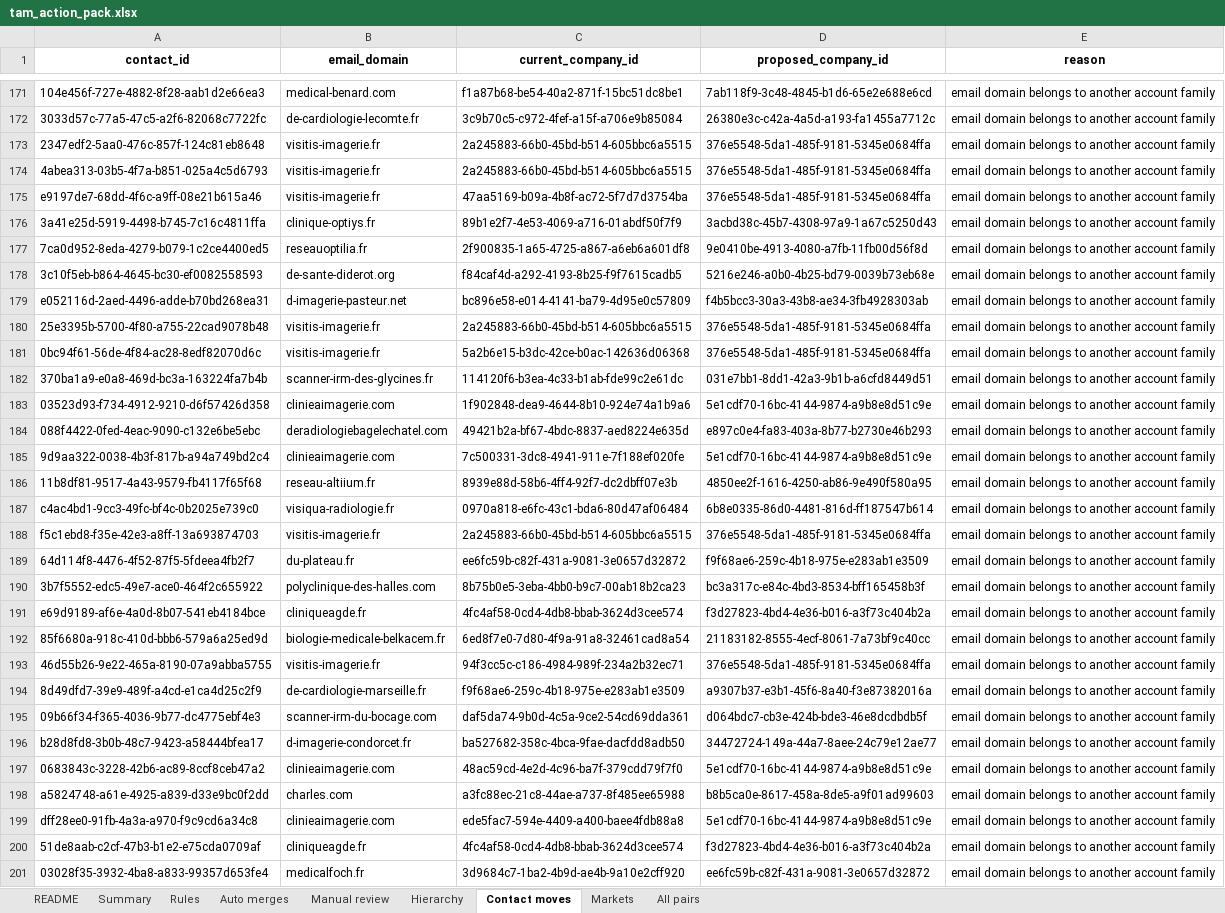
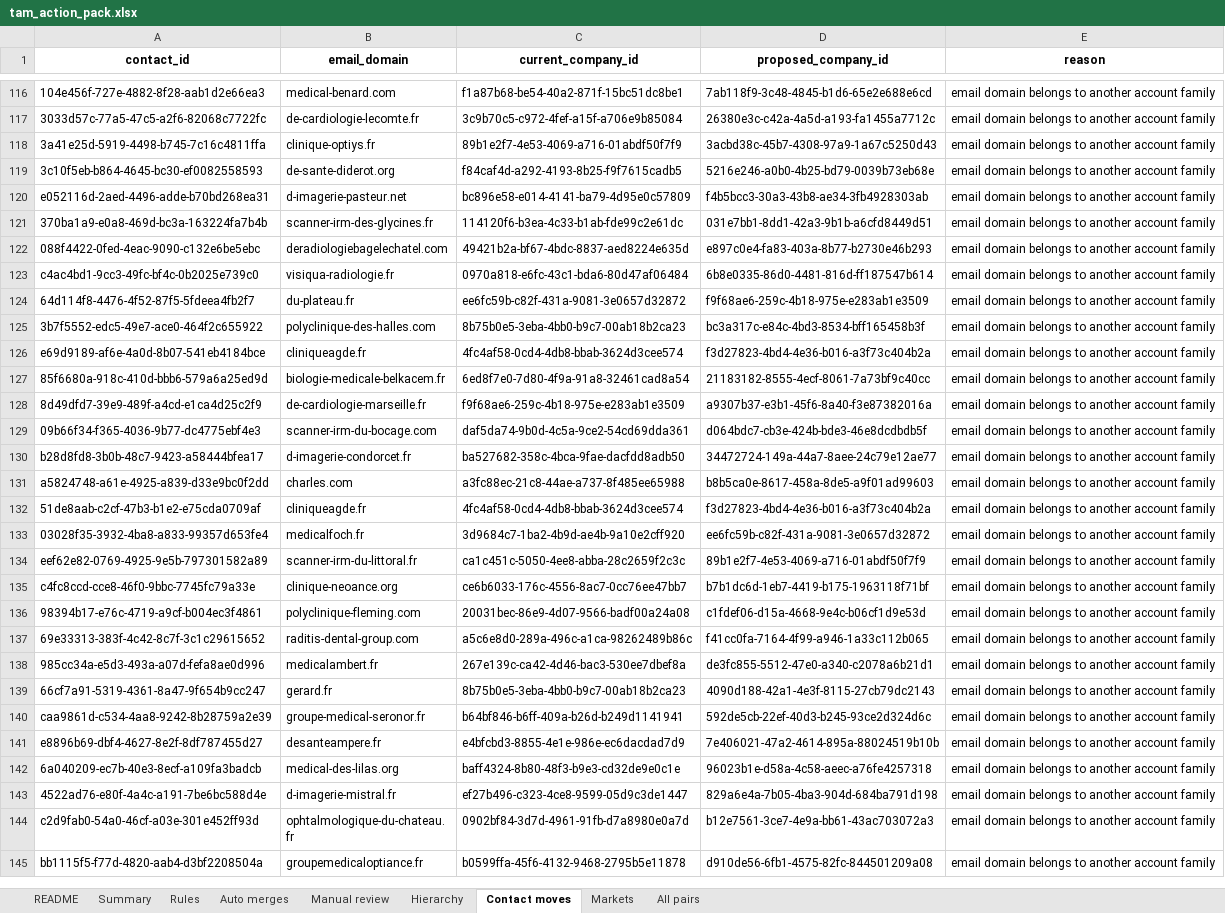
Before and after one commit to olivveee/vocca-revops-case, an Excel workbook: web/data/tam_action_pack.xlsx, sheet Contact moves, drawn as a sheet; only a part is shown, gaps mark what is left out; the shorter side is filled out with more unchanged rows; values as stored, in another font and other column widths than the file's, no borders; the diff covers the shown part only; the diff names each change by its address in the sheet, - before the commit and + after, or states it on an @@ line.

```diff
--- a/web/data/tam_action_pack.xlsx (sheet Contact moves)
+++ b/web/data/tam_action_pack.xlsx (sheet Contact moves)
-row 173: 2347edf2-5aa0-476c-857f-124c81eb8648 | visitis-imagerie.fr | 2a245883-66b0-45bd-b514-605bbc6a5515 | 376e5548-5da1-485f-9181-5345e0684ffa | email domain belongs to another account family
-row 174: 4abea313-03b5-4f7a-b851-025a4c5d6793 | visitis-imagerie.fr | 2a245883-66b0-45bd-b514-605bbc6a5515 | 376e5548-5da1-485f-9181-5345e0684ffa | email domain belongs to another account family
-row 175: e9197de7-68dd-4f6c-a9ff-08e21b615a46 | visitis-imagerie.fr | 47aa5169-b09a-4b8f-ac72-5f7d7d3754ba | 376e5548-5da1-485f-9181-5345e0684ffa | email domain belongs to another account family
-row 177: 7ca0d952-8eda-4279-b079-1c2ce4400ed5 | reseauoptilia.fr | 2f900835-1a65-4725-a867-a6eb6a601df8 | 9e0410be-4913-4080-a7fb-11fb00d56f8d | email domain belongs to another account family
-row 180: 25e3395b-5700-4f80-a755-22cad9078b48 | visitis-imagerie.fr | 2a245883-66b0-45bd-b514-605bbc6a5515 | 376e5548-5da1-485f-9181-5345e0684ffa | email domain belongs to another account family
-row 181: 0bc94f61-56de-4f84-ac28-8edf82070d6c | visitis-imagerie.fr | 5a2b6e15-b3dc-42ce-b0ac-142636d06368 | 376e5548-5da1-485f-9181-5345e0684ffa | email domain belongs to another account family
-row 183: 03523d93-f734-4912-9210-d6f57426d358 | clinieaimagerie.com | 1f902848-dea9-4644-8b10-924e74a1b9a6 | 5e1cdf70-16bc-4144-9874-a9b8e8d51c9e | email domain belongs to another account family
-row 185: 9d9aa322-0038-4b3f-817b-a94a749bd2c4 | clinieaimagerie.com | 7c500331-3dc8-4941-911e-7f188ef020fe | 5e1cdf70-16bc-4144-9874-a9b8e8d51c9e | email domain belongs to another account family
-row 186: 11b8df81-9517-4a43-9579-fb4117f65f68 | reseau-altiium.fr | 8939e88d-58b6-4ff4-92f7-dc2dbff07e3b | 4850ee2f-1616-4250-ab86-9e490f580a95 | email domain belongs to another account family
-row 188: f5c1ebd8-f35e-42e3-a8ff-13a693874703 | visitis-imagerie.fr | 2a245883-66b0-45bd-b514-605bbc6a5515 | 376e5548-5da1-485f-9181-5345e0684ffa | email domain belongs to another account family
-row 193: 46d55b26-9e22-465a-8190-07a9abba5755 | visitis-imagerie.fr | 94f3cc5c-c186-4984-989f-234a2b32ec71 | 376e5548-5da1-485f-9181-5345e0684ffa | email domain belongs to another account family
-row 197: 0683843c-3228-42b6-ac89-8ccf8ceb47a2 | clinieaimagerie.com | 48ac59cd-4e2d-4c96-ba7f-379cdd79f7f0 | 5e1cdf70-16bc-4144-9874-a9b8e8d51c9e | email domain belongs to another account family
-row 199: dff28ee0-91fb-4a3a-a970-f9c9cd6a34c8 | clinieaimagerie.com | ede5fac7-594e-4409-a400-baee4fdb88a8 | 5e1cdf70-16bc-4144-9874-a9b8e8d51c9e | email domain belongs to another account family
```
Also changed, not shown: 71 removed rows and 1 edited cell elsewhere in this sheet, sheet Auto merges, sheet All pairs, sheet Hierarchy, sheet Manual review, sheet Rules, sheet Summary, 1 more sheet, 16 other files.
